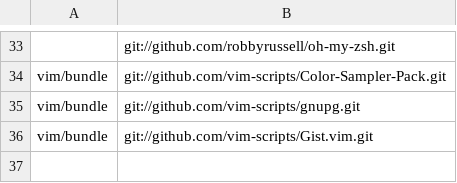
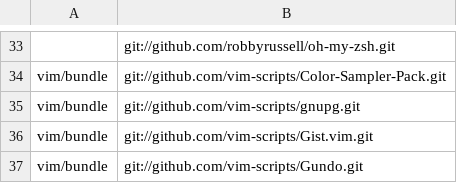
Before and after one commit to mkomitee/dotfiles, a CSV file: repositories.csv, drawn as a sheet; only a part is shown, gaps mark what is left out; the diff names each change by its address in the sheet, - before the commit and + after, or states it on an @@ line.

Commit message:
adding gundo

```diff
--- a/repositories.csv
+++ b/repositories.csv
+row 37: vim/bundle | git://github.com/vim-scripts/Gundo.git
```
